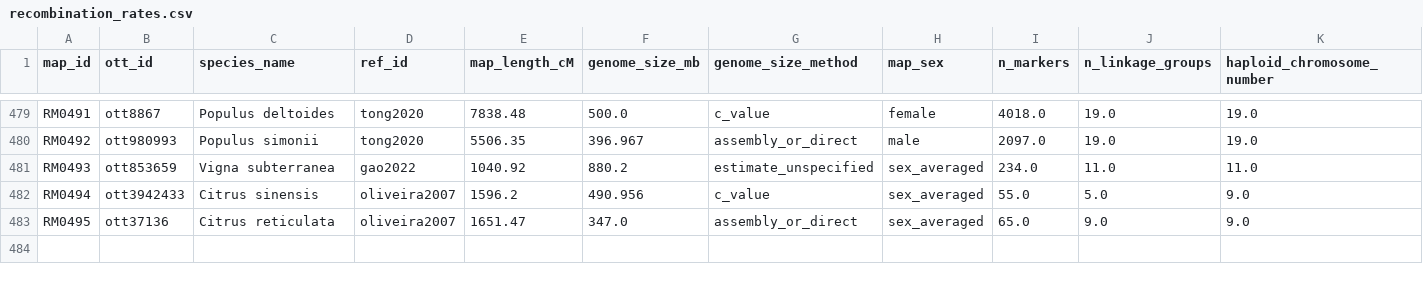
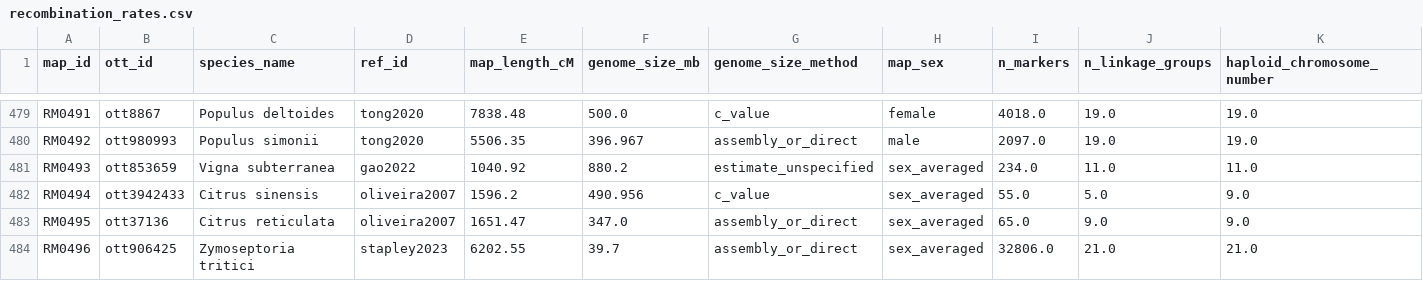
Before and after one commit to jessstapley/RecMapDB, a CSV file: data/recombination_rates.csv, drawn as a sheet; only a part is shown, gaps mark what is left out; rows hold the shown columns only; the diff names each change by its address in the sheet, - before the commit and + after, or states it on an @@ line.

```diff
--- a/data/recombination_rates.csv
+++ b/data/recombination_rates.csv
+row 484: RM0496 | ott906425 | Zymoseptoria tritici | stapley2023 | 6202.55 | 39.7 | assembly_or_direct | sex_averaged | 32806.0 | 21.0 | 21.0
```
Also changed, not shown: data/genome_sizes.csv, data/maps.csv, 2 other files.
